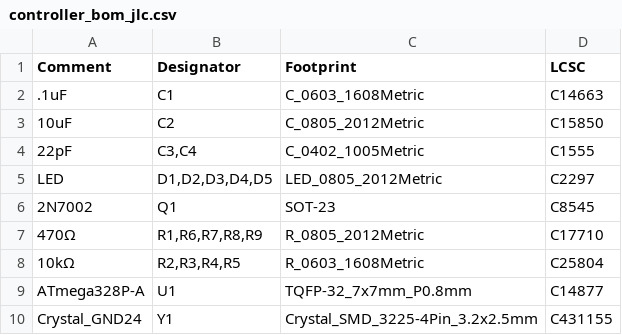
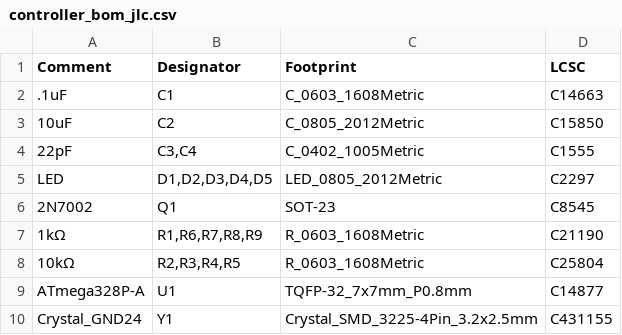
Before and after one commit to bieber/capytimer, a CSV file: pcb/controller/bom/controller_bom_jlc.csv, drawn as a sheet; removed rows and columns are numbered as before the commit, all else as after; the diff names each change by its address in the sheet, - before the commit and + after, or states it on an @@ line.

```diff
--- a/pcb/controller/bom/controller_bom_jlc.csv
+++ b/pcb/controller/bom/controller_bom_jlc.csv
-row 7: 470Ω | R1,R6,R7,R8,R9 | R_0805_2012Metric | C17710
+row 7: 1kΩ | R1,R6,R7,R8,R9 | R_0603_1608Metric | C21190
```
Also changed, not shown: pcb/controller/bom/controller-all-pos.csv, pcb/controller/bom/controller.csv, 18 other files.
